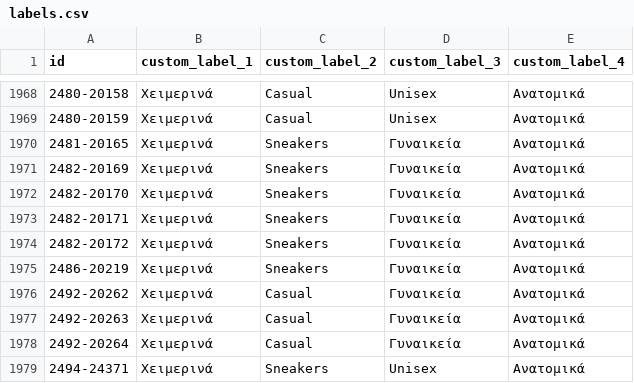
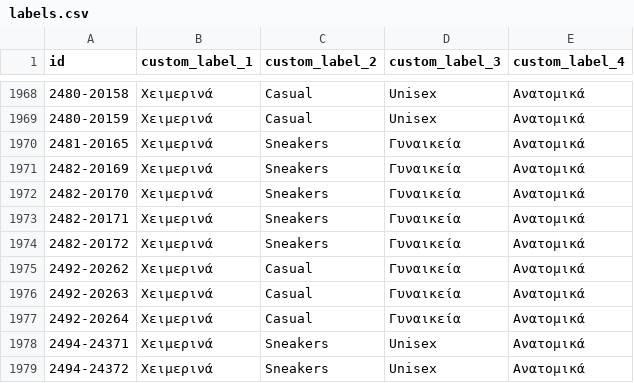
Before and after one commit to ksofronis/somaigia-meta-cards, a CSV file: feed/labels.csv, drawn as a sheet; only a part is shown, gaps mark what is left out; the shorter side is filled out with more unchanged rows; the diff names each change by its address in the sheet, - before the commit and + after, or states it on an @@ line.

```diff
--- a/feed/labels.csv
+++ b/feed/labels.csv
-row 1975: 2486-20219 | Χειμερινά | Sneakers | Γυναικεία | Ανατομικά
```
Also changed, not shown: feed/images.csv, 2 other files.
